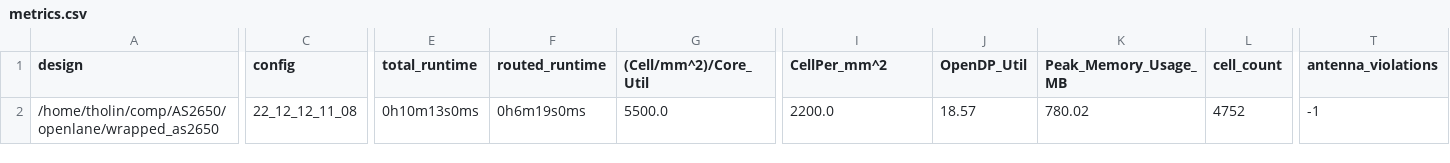
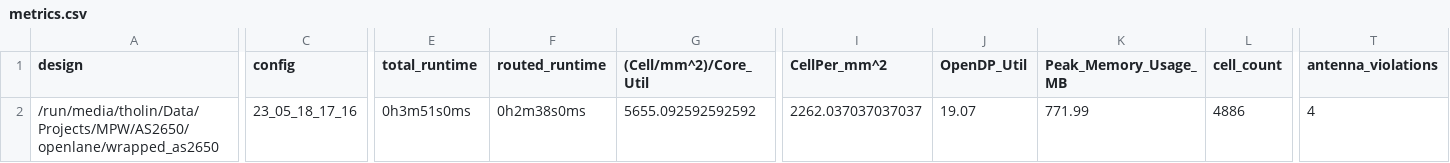
Before and after one commit to AvalonSemiconductors/AS2650, a CSV file: signoff/wrapped_as2650/metrics.csv, drawn as a sheet; only a part is shown, gaps mark what is left out; the diff covers the shown part only; the diff names each change by its address in the sheet, - before the commit and + after, or states it on an @@ line.

```diff
--- a/signoff/wrapped_as2650/metrics.csv
+++ b/signoff/wrapped_as2650/metrics.csv
-A2 (design): /home/tholin/comp/AS2650/openlane/wrapped_as2650
+A2 (design): /run/media/tholin/Data/Projects/MPW/AS2650/openlane/wrapped_as2650
-C2 (config): 22_12_12_11_08
+C2 (config): 23_05_18_17_16
-E2 (total_runtime): 0h10m13s0ms
+E2 (total_runtime): 0h3m51s0ms
-F2 (routed_runtime): 0h6m19s0ms
+F2 (routed_runtime): 0h2m38s0ms
-G2 ((Cell/mm^2)/Core_Util): 5500.0
+G2 ((Cell/mm^2)/Core_Util): 5655.092592592592
-I2 (CellPer_mm^2): 2200.0
+I2 (CellPer_mm^2): 2262.037037037037
-J2 (OpenDP_Util): 18.57
+J2 (OpenDP_Util): 19.07
-K2 (Peak_Memory_Usage_MB): 780.02
+K2 (Peak_Memory_Usage_MB): 771.99
-L2 (cell_count): 4752
+L2 (cell_count): 4886
-T2 (antenna_violations): -1
+T2 (antenna_violations): 4
```
Also changed, not shown: 30 edited cells elsewhere in this file, signoff/user_project_wrapper/metrics.csv, 32 other files.
